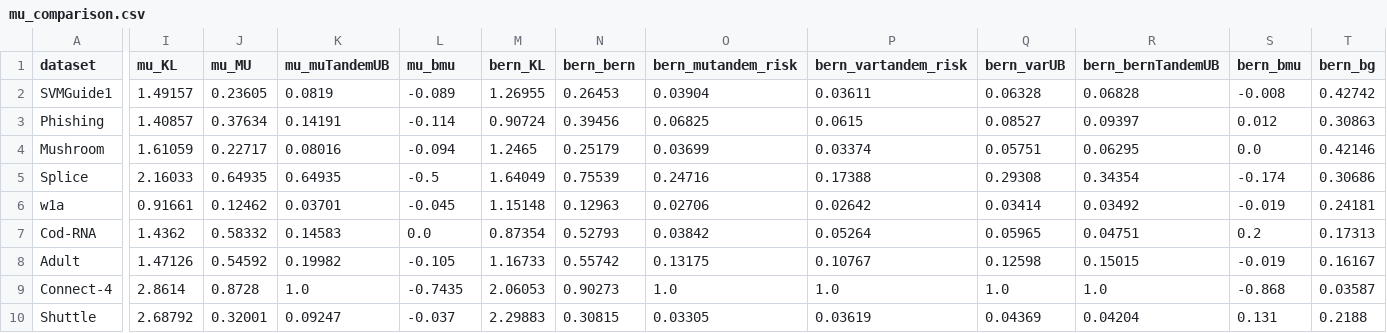
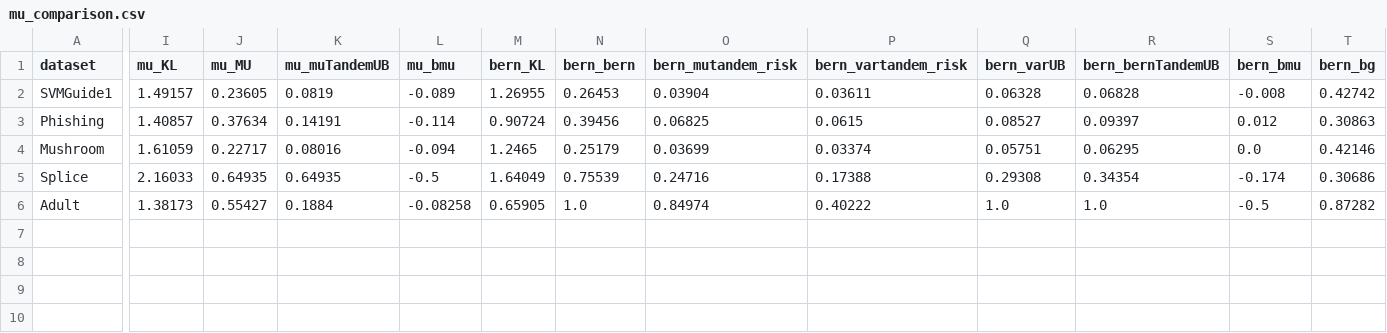
Before and after one commit to StephanLorenzen/MajorityVoteBounds, a CSV file: NeurIPS2021/plots/table/boost/optimize/mu_comparison.csv, drawn as a sheet; only a part is shown, gaps mark what is left out; removed rows and columns are numbered as before the commit, all else as after; rows hold the shown columns only; the diff covers the shown part only; the diff names each change by its address in the sheet, - before the commit and + after, or states it on an @@ line.

Commit message:
update the plots

```diff
--- a/NeurIPS2021/plots/table/boost/optimize/mu_comparison.csv
+++ b/NeurIPS2021/plots/table/boost/optimize/mu_comparison.csv
-row 6: w1a | 0.91661 | 0.12462 | 0.03701 | -0.045 | 1.15148 | 0.12963 | 0.02706 | 0.02642 | 0.03414 | 0.03492 | -0.019 | 0.24181
-row 7: Cod-RNA | 1.4362 | 0.58332 | 0.14583 | 0.0 | 0.87354 | 0.52793 | 0.03842 | 0.05264 | 0.05965 | 0.04751 | 0.2 | 0.17313
-I6 (mu_KL): 1.47126
+I6 (mu_KL): 1.38173
-J6 (mu_MU): 0.54592
+J6 (mu_MU): 0.55427
-K6 (mu_muTandemUB): 0.19982
+K6 (mu_muTandemUB): 0.1884
-L6 (mu_bmu): -0.105
+L6 (mu_bmu): -0.08258
-M6 (bern_KL): 1.16733
+M6 (bern_KL): 0.65905
-N6 (bern_bern): 0.55742
+N6 (bern_bern): 1.0
-O6 (bern_mutandem_risk): 0.13175
+O6 (bern_mutandem_risk): 0.84974
-P6 (bern_vartandem_risk): 0.10767
+P6 (bern_vartandem_risk): 0.40222
-Q6 (bern_varUB): 0.12598
+Q6 (bern_varUB): 1.0
-R6 (bern_bernTandemUB): 0.15015
+R6 (bern_bernTandemUB): 1.0
-S6 (bern_bmu): -0.019
+S6 (bern_bmu): -0.5
-T6 (bern_bg): 0.16167
+T6 (bern_bg): 0.87282
-row 9: Connect-4 | 2.8614 | 0.8728 | 1.0 | -0.7435 | 2.06053 | 0.90273 | 1.0 | 1.0 | 1.0 | 1.0 | -0.868 | 0.03587
-row 10: Shuttle | 2.68792 | 0.32001 | 0.09247 | -0.037 | 2.29883 | 0.30815 | 0.03305 | 0.03619 | 0.04369 | 0.04204 | 0.131 | 0.2188
```
Also changed, not shown: 1 edited cell elsewhere in this file, NeurIPS2021/plots/table/boost/optimize/bounds_optimized.csv, NeurIPS2021/plots/table/boost/optimize/test_risk.csv, 11 other files.
